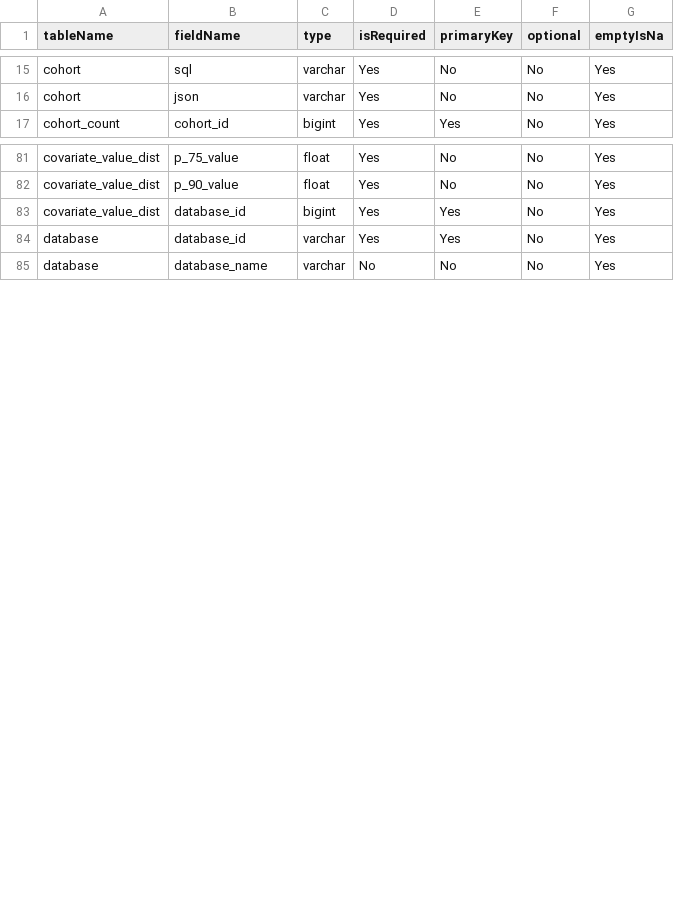
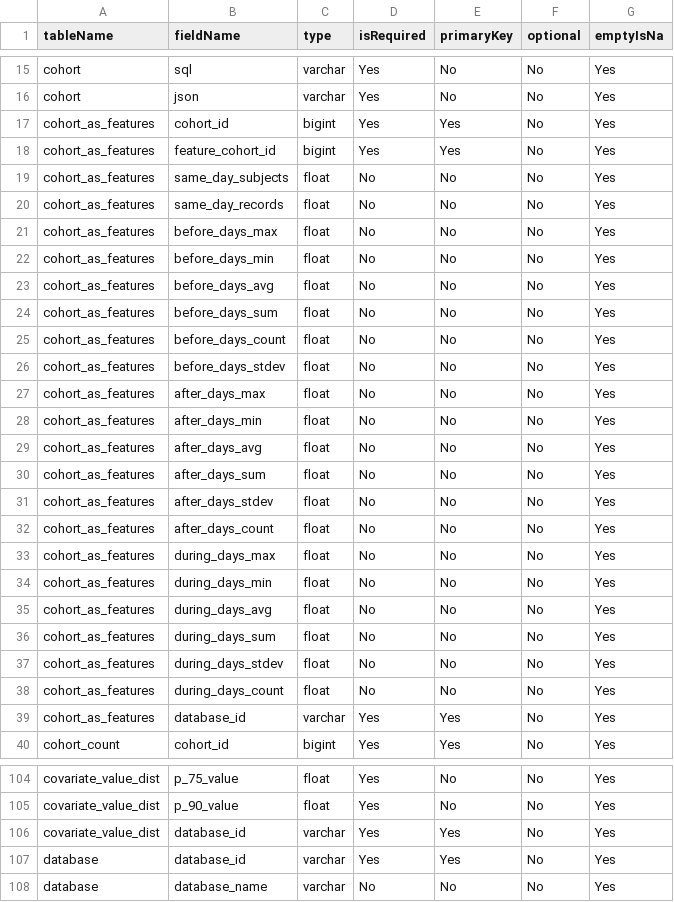
Before and after one commit to OHDSI/CohortDiagnostics, a CSV file: inst/settings/resultsDataModelSpecification.csv, drawn as a sheet; only a part is shown, gaps mark what is left out.

```diff
--- a/inst/settings/resultsDataModelSpecification.csv
+++ b/inst/settings/resultsDataModelSpecification.csv
@@ -16,2 +16,25 @@ cohort,sql,varchar,Yes,No,No,Yes
 cohort,json,varchar,Yes,No,No,Yes
+cohort_as_features,cohort_id,bigint,Yes,Yes,No,Yes
+cohort_as_features,feature_cohort_id,bigint,Yes,Yes,No,Yes
+cohort_as_features,same_day_subjects,float,No,No,No,Yes
+cohort_as_features,same_day_records,float,No,No,No,Yes
+cohort_as_features,before_days_max,float,No,No,No,Yes
+cohort_as_features,before_days_min,float,No,No,No,Yes
+cohort_as_features,before_days_avg,float,No,No,No,Yes
+cohort_as_features,before_days_sum,float,No,No,No,Yes
+cohort_as_features,before_days_count,float,No,No,No,Yes
+cohort_as_features,before_days_stdev,float,No,No,No,Yes
+cohort_as_features,after_days_max,float,No,No,No,Yes
+cohort_as_features,after_days_min,float,No,No,No,Yes
+cohort_as_features,after_days_avg,float,No,No,No,Yes
+cohort_as_features,after_days_sum,float,No,No,No,Yes
+cohort_as_features,after_days_stdev,float,No,No,No,Yes
+cohort_as_features,after_days_count,float,No,No,No,Yes
+cohort_as_features,during_days_max,float,No,No,No,Yes
+cohort_as_features,during_days_min,float,No,No,No,Yes
+cohort_as_features,during_days_avg,float,No,No,No,Yes
+cohort_as_features,during_days_sum,float,No,No,No,Yes
+cohort_as_features,during_days_stdev,float,No,No,No,Yes
+cohort_as_features,during_days_count,float,No,No,No,Yes
+cohort_as_features,database_id,varchar,Yes,Yes,No,Yes
 cohort_count,cohort_id,bigint,Yes,Yes,No,Yes
@@ -82,3 +105,3 @@ covariate_value_dist,p_75_value,float,Yes,No,No,Yes
 covariate_value_dist,p_90_value,float,Yes,No,No,Yes
-covariate_value_dist,database_id,bigint,Yes,Yes,No,Yes
+covariate_value_dist,database_id,varchar,Yes,Yes,No,Yes
 database,database_id,varchar,Yes,Yes,No,Yes
```
Also changed, not shown: inst/shiny/DiagnosticsExplorer/resultsDataModelSpecification.csv, 1 other file.
